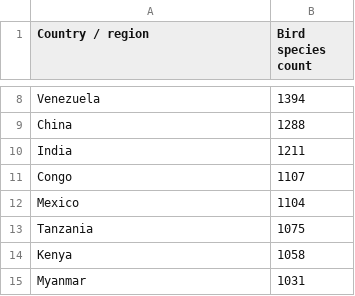
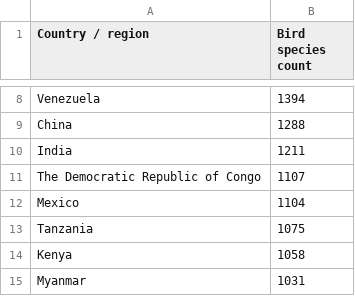
Before and after one commit to lilyfishman/BirdPeople, a CSV file: BirdSpecies.csv, drawn as a sheet; only a part is shown, gaps mark what is left out.

Commit message:
Update BirdSpecies.csv

```diff
--- a/BirdSpecies.csv
+++ b/BirdSpecies.csv
@@ -10,3 +10,3 @@ China,1288,,
 India,1211,,
-Congo,1107,,
+The Democratic Republic of Congo,1107,,
 Mexico,1104,,
```
